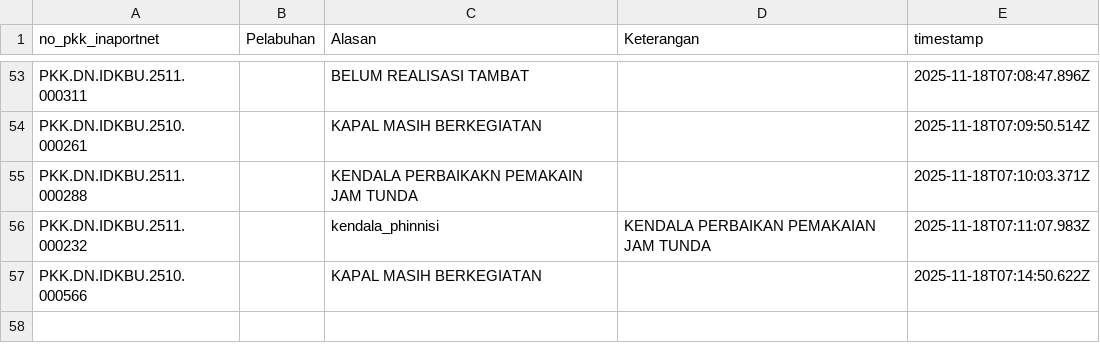
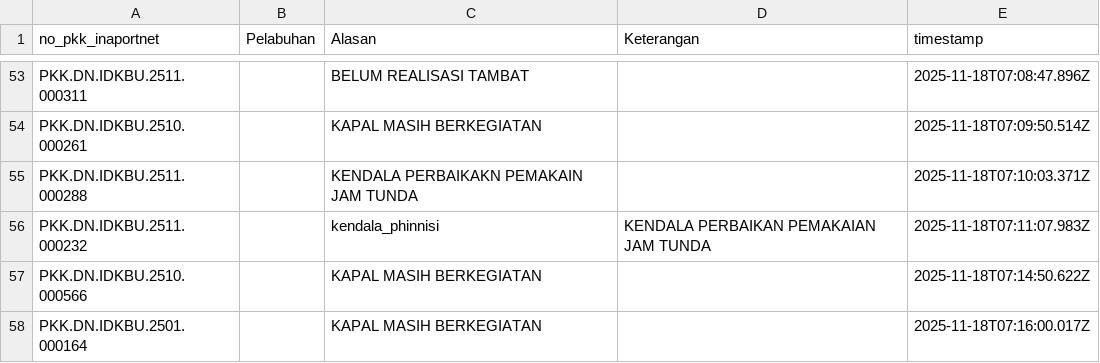
Before and after one commit to Hadi197/Outstanding, a CSV file: abai.csv, drawn as a sheet; only a part is shown, gaps mark what is left out; the diff names each change by its address in the sheet, - before the commit and + after, or states it on an @@ line.

Commit message:
Update abai.csv - 2025-11-18T07:16:00.742Z

```diff
--- a/abai.csv
+++ b/abai.csv
+row 58: PKK.DN.IDKBU.2501.000164 |  | KAPAL MASIH BERKEGIATAN |  | 2025-11-18T07:16:00.017Z
```
